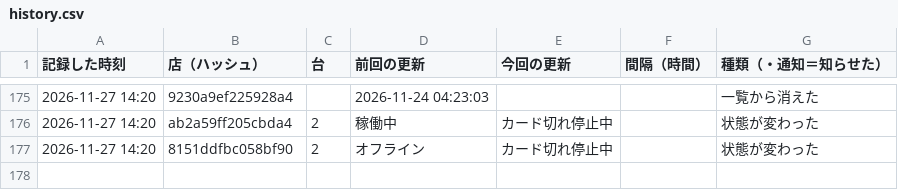
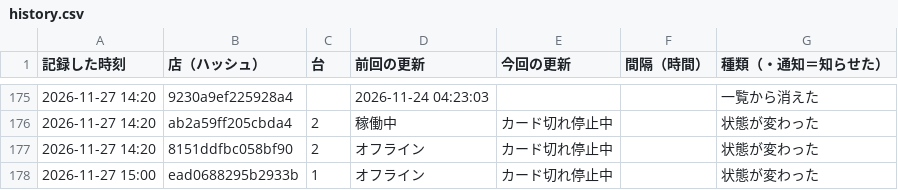
Before and after one commit to kous8770/aikatsu-shop-watch, a CSV file: history.csv, drawn as a sheet; only a part is shown, gaps mark what is left out; the diff names each change by its address in the sheet, - before the commit and + after, or states it on an @@ line.

```diff
--- a/history.csv
+++ b/history.csv
+row 178: 2026-11-27 15:00 | ead0688295b2933b | 1 | オフライン | カード切れ停止中 |  | 状態が変わった
```
Also changed, not shown: status_log.csv, 1 other file.
